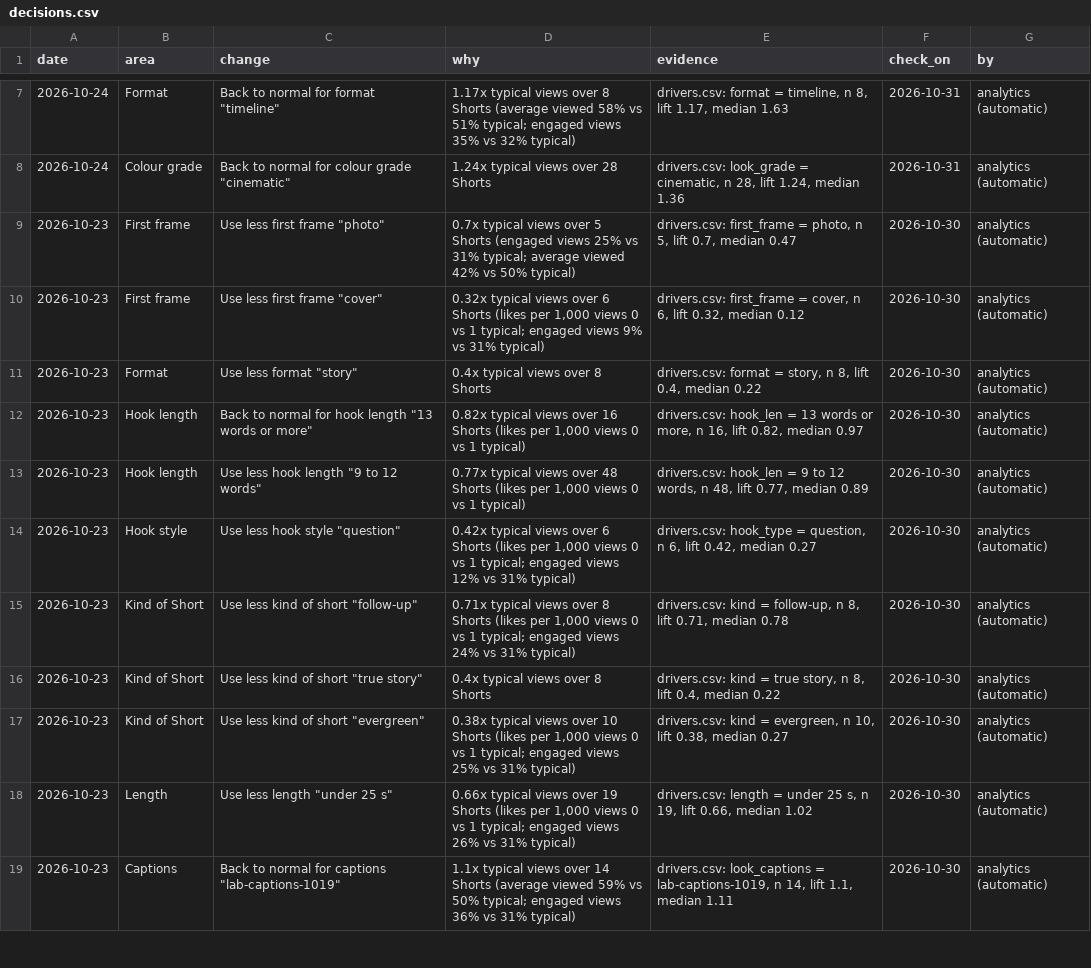
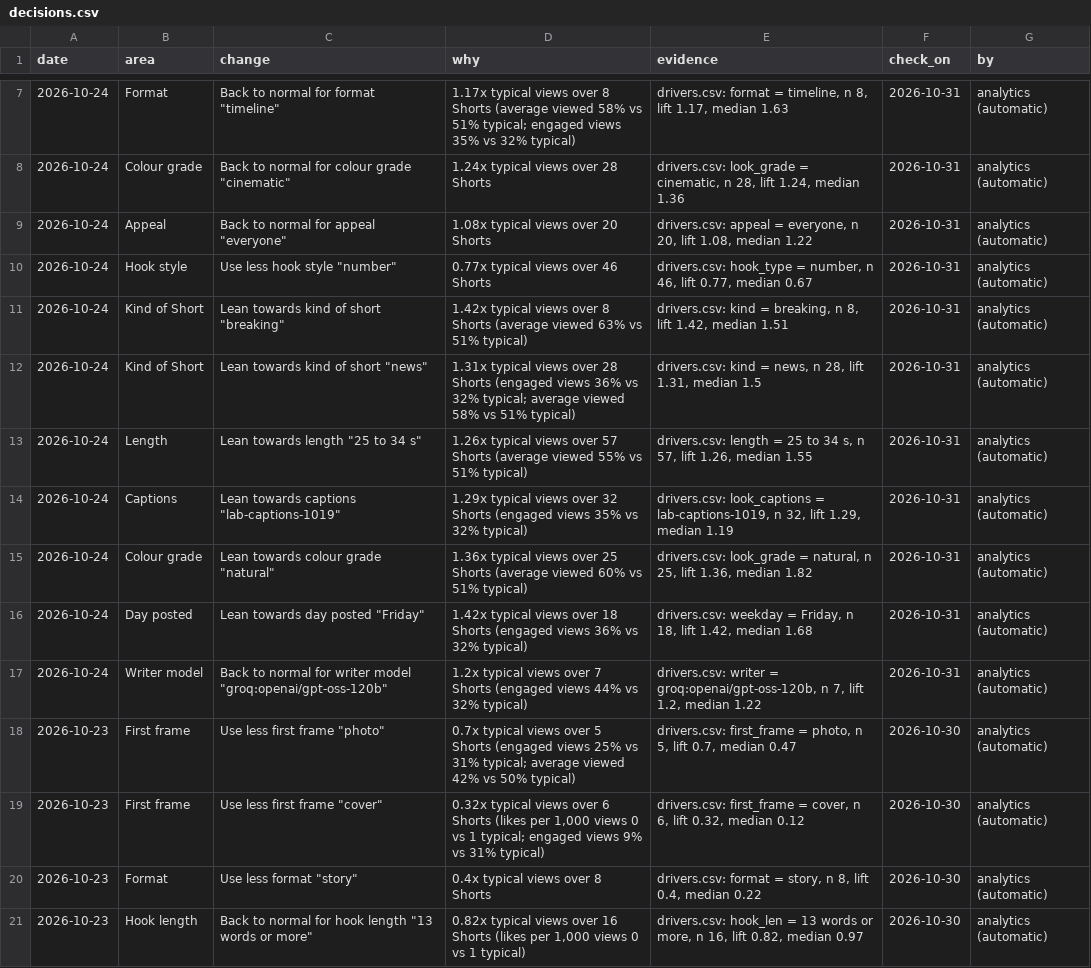
Before and after one commit to quickplay-studio/quickplay-autopilot, a CSV file: analytics/decisions.csv, drawn as a sheet; only a part is shown, gaps mark what is left out; the shorter side is filled out with more unchanged rows.

```diff
--- a/analytics/decisions.csv
+++ b/analytics/decisions.csv
@@ -8,2 +8,11 @@ date,area,change,why,evidence,check_on,by
 2026-10-24,Colour grade,"Back to normal for colour grade ""cinematic""",1.24x typical views over 28 Shorts,"drivers.csv: look_grade = cinematic, n 28, lift 1.24, median 1.36",2026-10-31,analytics (automatic)
+2026-10-24,Appeal,"Back to normal for appeal ""everyone""",1.08x typical views over 20 Shorts,"drivers.csv: appeal = everyone, n 20, lift 1.08, median 1.22",2026-10-31,analytics (automatic)
+2026-10-24,Hook style,"Use less hook style ""number""",0.77x typical views over 46 Shorts,"drivers.csv: hook_type = number, n 46, lift 0.77, median 0.67",2026-10-31,analytics (automatic)
+2026-10-24,Kind of Short,"Lean towards kind of short ""breaking""",1.42x typical views over 8 Shorts (average viewed 63% vs 51% typical),"drivers.csv: kind = breaking, n 8, lift 1.42, median 1.51",2026-10-31,analytics (automatic)
+2026-10-24,Kind of Short,"Lean towards kind of short ""news""",1.31x typical views over 28 Shorts (engaged views 36% vs 32% typical; average viewed 58% vs 51% typical),"drivers.csv: kind = news, n 28, lift 1.31, median 1.5",2026-10-31,analytics (automatic)
+2026-10-24,Length,"Lean towards length ""25 to 34 s""",1.26x typical views over 57 Shorts (average viewed 55% vs 51% typical),"drivers.csv: length = 25 to 34 s, n 57, lift 1.26, median 1.55",2026-10-31,analytics (automatic)
+2026-10-24,Captions,"Lean towards captions ""lab-captions-1019""",1.29x typical views over 32 Shorts (engaged views 35% vs 32% typical),"drivers.csv: look_captions = lab-captions-1019, n 32, lift 1.29, median 1.19",2026-10-31,analytics (automatic)
+2026-10-24,Colour grade,"Lean towards colour grade ""natural""",1.36x typical views over 25 Shorts (average viewed 60% vs 51% typical),"drivers.csv: look_grade = natural, n 25, lift 1.36, median 1.82",2026-10-31,analytics (automatic)
+2026-10-24,Day posted,"Lean towards day posted ""Friday""",1.42x typical views over 18 Shorts (engaged views 36% vs 32% typical),"drivers.csv: weekday = Friday, n 18, lift 1.42, median 1.68",2026-10-31,analytics (automatic)
+2026-10-24,Writer model,"Back to normal for writer model ""groq:openai/gpt-oss-120b""",1.2x typical views over 7 Shorts (engaged views 44% vs 32% typical),"drivers.csv: writer = groq:openai/gpt-oss-120b, n 7, lift 1.2, median 1.22",2026-10-31,analytics (automatic)
 2026-10-23,First frame,"Use less first frame ""photo""",0.7x typical views over 5 Shorts (engaged views 25% vs 31% typical; average viewed 42% vs 50% typical),"drivers.csv: first_frame = photo, n 5, lift 0.7, median 0.47",2026-10-30,analytics (automatic)
```
Also changed, not shown: analytics/drivers.csv, analytics/hourly.csv, 34 other files.
